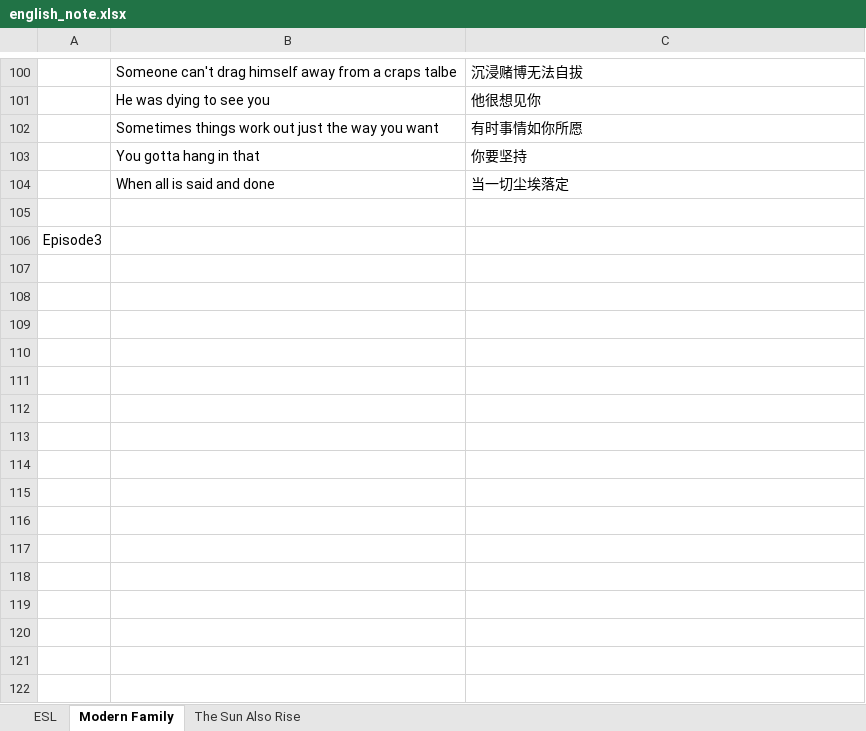
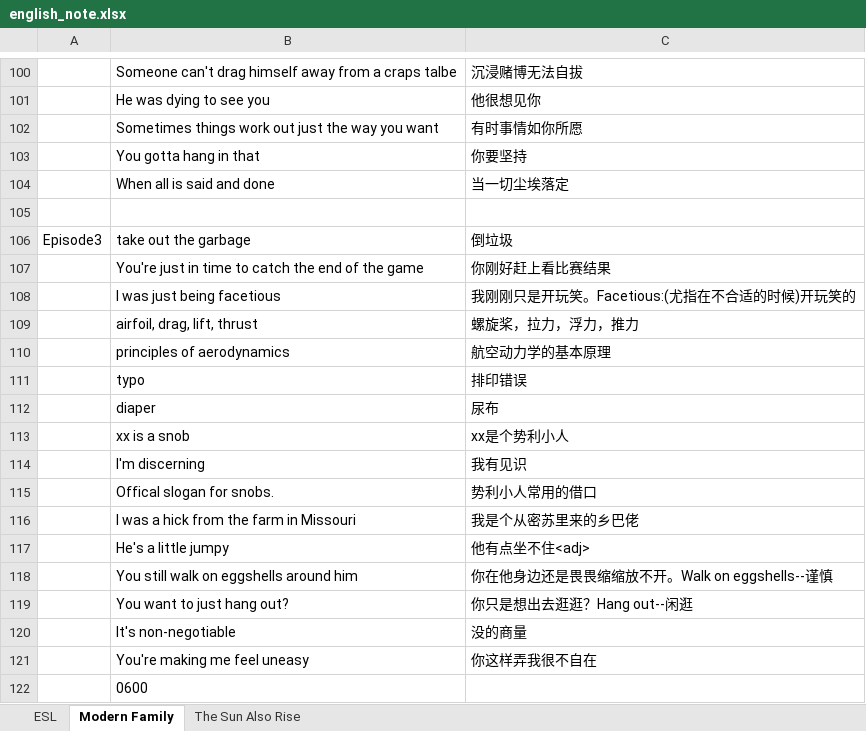
Before and after one commit to tsinghong/learning_note, an Excel workbook: english_note.xlsx, sheet Modern Family, drawn as a sheet; only a part is shown, gaps mark what is left out; values as stored, in another font and other column widths than the file's, no borders; removed rows and columns are numbered as before the commit, all else as after; the diff names each change by its address in the sheet, - before the commit and + after, or states it on an @@ line.

Commit message:
0309-16:03pm

```diff
--- a/english_note.xlsx (sheet Modern Family)
+++ b/english_note.xlsx (sheet Modern Family)
-row 106: Episode3
+row 106: Episode3 | take out the garbage | 倒垃圾
+row 107:  | You're just in time to catch the end of the game | 你刚好赶上看比赛结果
+row 108:  | I was just being facetious | 我刚刚只是开玩笑。Facetious:(尤指在不合适的时候)开玩笑的
+row 109:  | airfoil, drag, lift, thrust | 螺旋桨，拉力，浮力，推力
+row 110:  | principles of aerodynamics | 航空动力学的基本原理
+row 111:  | typo | 排印错误
+row 112:  | diaper | 尿布
+row 113:  | xx is a snob | xx是个势利小人
+row 114:  | I'm discerning | 我有见识
+row 115:  | Offical slogan for snobs. | 势利小人常用的借口
+row 116:  | I was a hick from the farm in Missouri | 我是个从密苏里来的乡巴佬
+row 117:  | He's a little jumpy | 他有点坐不住<adj>
+row 118:  | You still walk on eggshells around him | 你在他身边还是畏畏缩缩放不开。Walk on eggshells--谨慎
+row 119:  | You want to just hang out? | 你只是想出去逛逛？Hang out--闲逛
+row 120:  | It's non-negotiable | 没的商量
+row 121:  | You're making me feel uneasy | 你这样弄我很不自在
+row 122:  | 0600
```
Also changed, not shown: sheet ESL.
